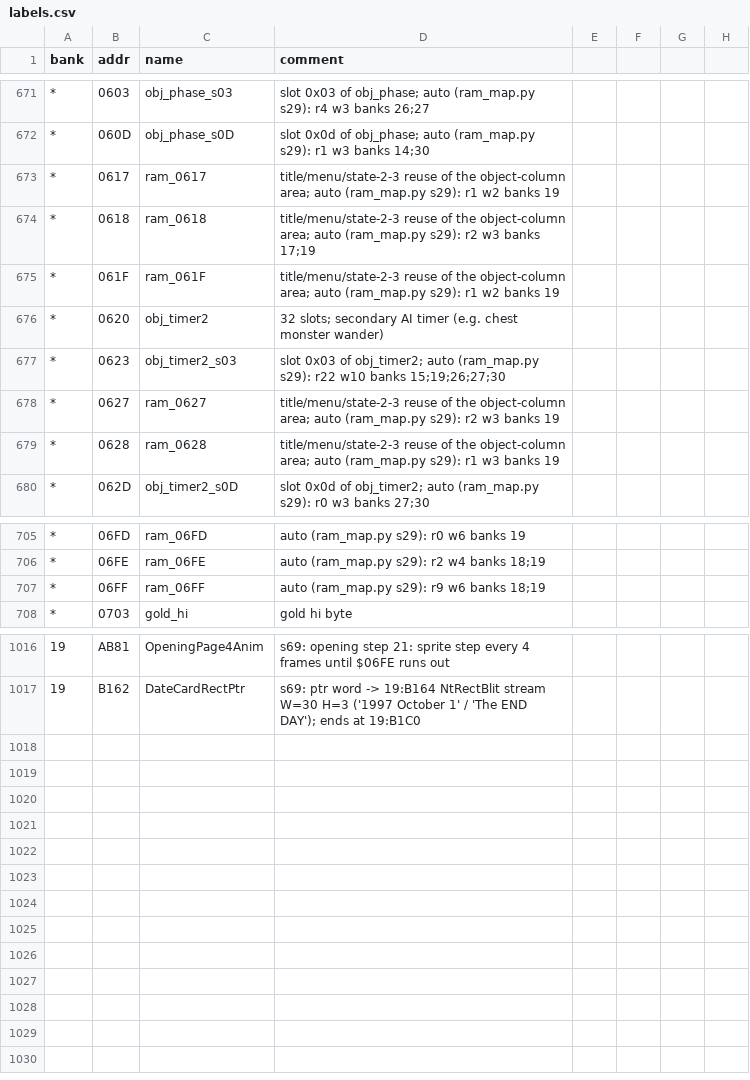
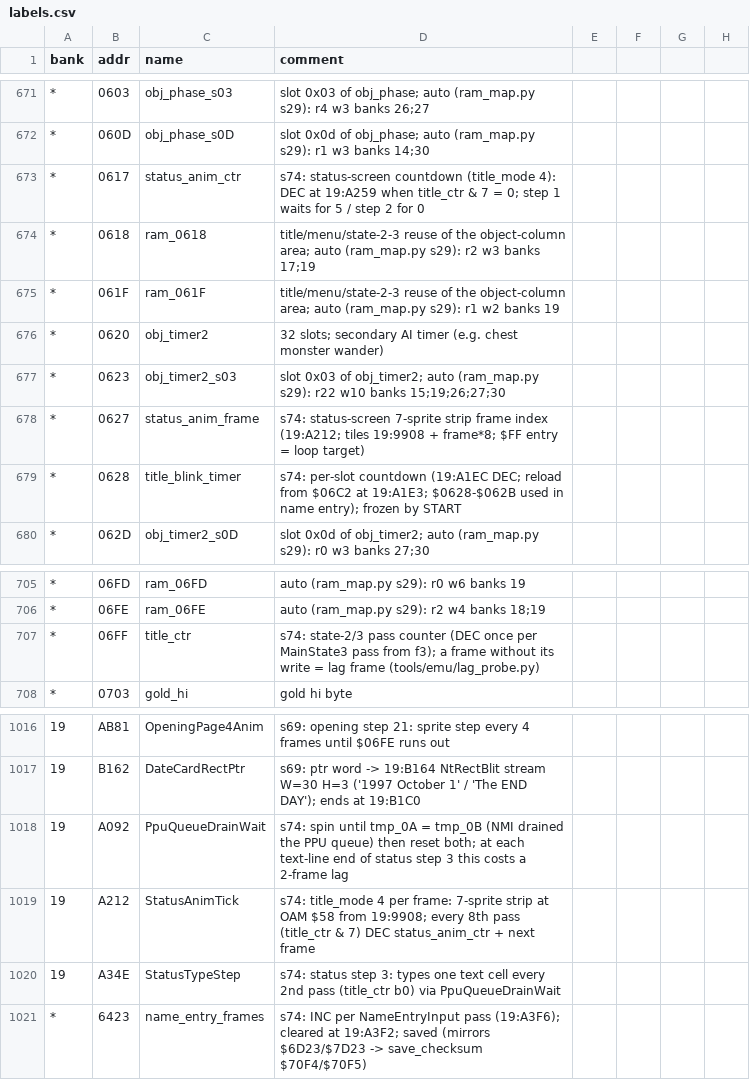
Before and after one commit to sleepy9090/CRYSTAL-AI-LIS, a CSV file: labels.csv, drawn as a sheet; only a part is shown, gaps mark what is left out.

```diff
--- a/labels.csv
+++ b/labels.csv
@@ -672,3 +672,3 @@ bank,addr,name,comment
 *,060D,obj_phase_s0D,slot 0x0d of obj_phase; auto (ram_map.py s29): r1 w3 banks 14;30
-*,0617,ram_0617,title/menu/state-2-3 reuse of the object-column area; auto (ram_map.py s29): r1 w2 banks 19
+*,0617,status_anim_ctr,s74: status-screen countdown (title_mode 4): DEC at 19:A259 when title_ctr & 7 = 0; step 1 waits for 5 / step 2 for 0
 *,0618,ram_0618,title/menu/state-2-3 reuse of the object-column area; auto (ram_map.py s29): r2 w3 banks 17;19
@@ -677,4 +677,4 @@ bank,addr,name,comment
 *,0623,obj_timer2_s03,slot 0x03 of obj_timer2; auto (ram_map.py s29): r22 w10 banks 15;19;26;27;30
-*,0627,ram_0627,title/menu/state-2-3 reuse of the object-column area; auto (ram_map.py s29): r2 w3 banks 19
-*,0628,ram_0628,title/menu/state-2-3 reuse of the object-column area; auto (ram_map.py s29): r1 w3 banks 19
+*,0627,status_anim_frame,s74: status-screen 7-sprite strip frame index (19:A212; tiles 19:9908 + frame*8; $FF entry = loop target)
+*,0628,title_blink_timer,s74: per-slot countdown (19:A1EC DEC; reload from $06C2 at 19:A1E3; $0628-$062B used in name entry); frozen by START
 *,062D,obj_timer2_s0D,slot 0x0d of obj_timer2; auto (ram_map.py s29): r0 w3 banks 27;30
@@ -706,3 +706,3 @@ bank,addr,name,comment
 *,06FE,ram_06FE,auto (ram_map.py s29): r2 w4 banks 18;19
-*,06FF,ram_06FF,auto (ram_map.py s29): r9 w6 banks 18;19
+*,06FF,title_ctr,s74: state-2/3 pass counter (DEC once per MainState3 pass from f3); a frame without its write = lag frame (tools/emu/lag_probe.py)
 *,0703,gold_hi,gold hi byte
@@ -1017 +1017,5 @@ bank,addr,name,comment
 19,B162,DateCardRectPtr,s69: ptr word -> 19:B164 NtRectBlit stream W=30 H=3 ('1997 October 1' / 'The END DAY'); ends at 19:B1C0
+19,A092,PpuQueueDrainWait,s74: spin until tmp_0A = tmp_0B (NMI drained the PPU queue) then reset both; at each text-line end of status step 3 this costs a 2-frame lag
+19,A212,StatusAnimTick,s74: title_mode 4 per frame: 7-sprite strip at OAM $58 from 19:9908; every 8th pass (title_ctr & 7) DEC status_anim_ctr + next frame
+19,A34E,StatusTypeStep,s74: status step 3: types one text cell every 2nd pass (title_ctr b0) via PpuQueueDrainWait
+*,6423,name_entry_frames,s74: INC per NameEntryInput pass (19:A3F6); cleared at 19:A3F2; saved (mirrors $6D23/$7D23 -> save_checksum $70F4/$70F5)
```
Also changed, not shown: 6 other files.
